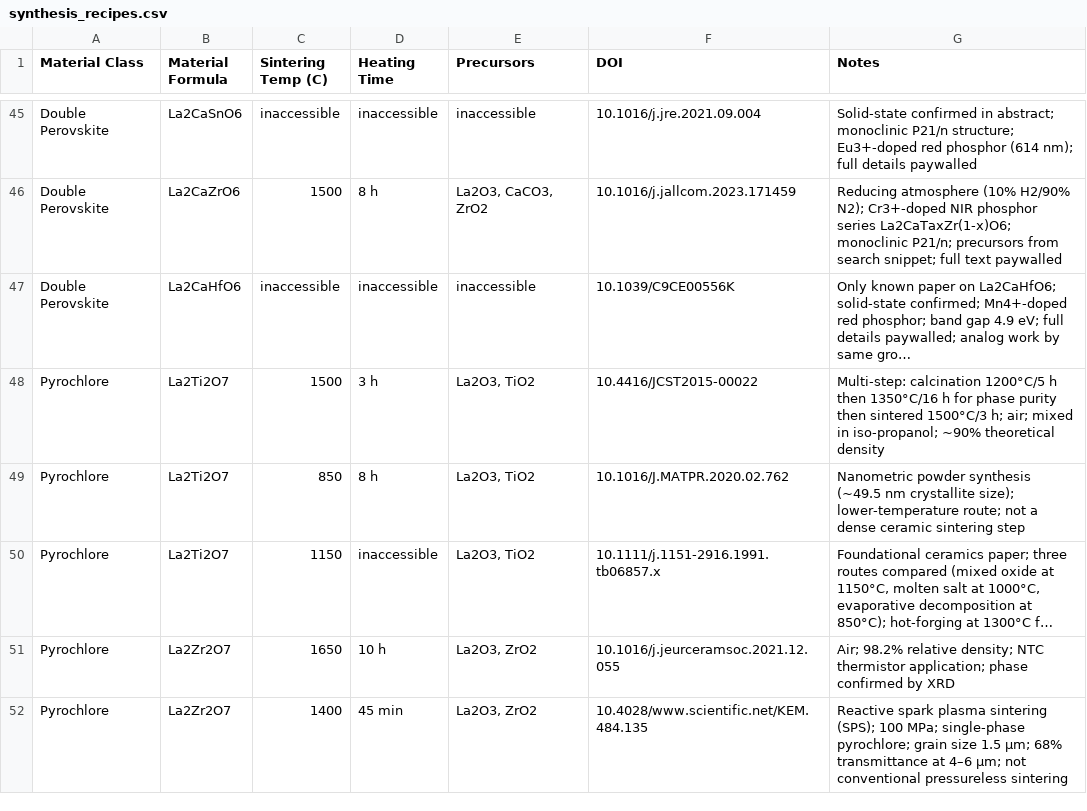
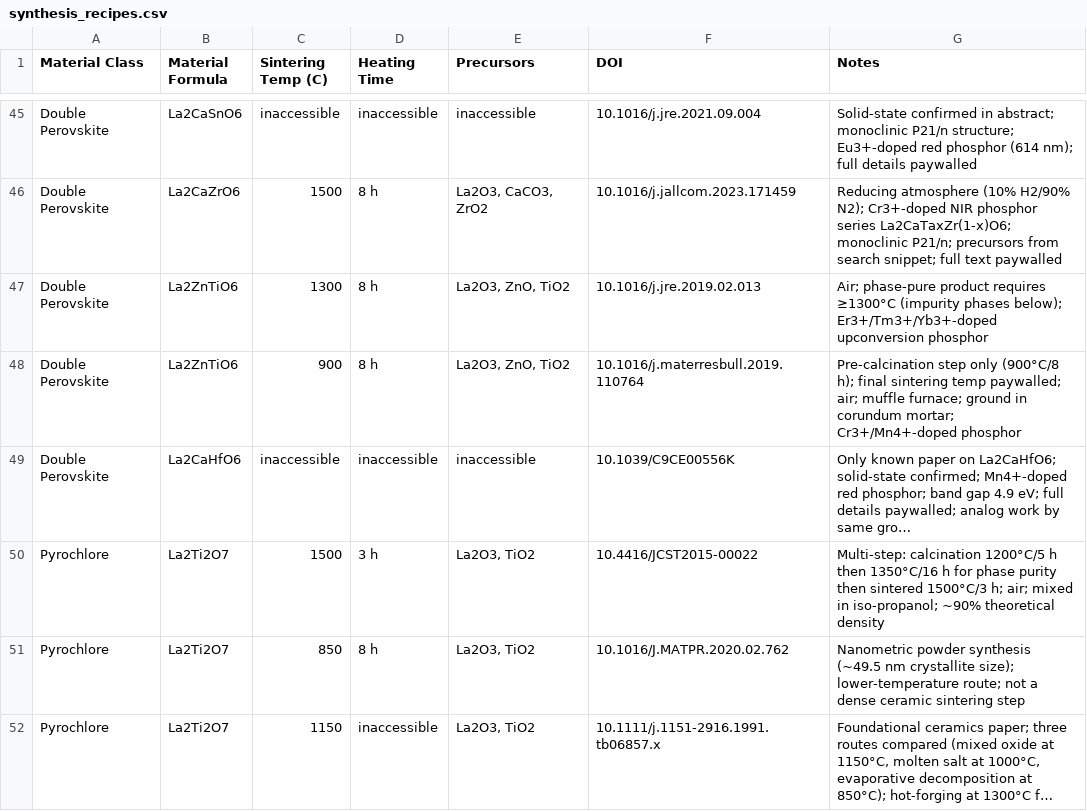
Before and after one commit to ColinBundschu/literature-search, a CSV file: synthesis_recipes.csv, drawn as a sheet; only a part is shown, gaps mark what is left out; the shorter side is filled out with more unchanged rows; long unchanged cells end in …; the diff names each change by its address in the sheet, - before the commit and + after, or states it on an @@ line.

```diff
--- a/synthesis_recipes.csv
+++ b/synthesis_recipes.csv
+row 47: Double Perovskite | La2ZnTiO6 | 1300 | 8 h | La2O3, ZnO, TiO2 | 10.1016/j.jre.2019.02.013 | Air; phase-pure product requires ≥1300°C (impurity phases below); Er3+/Tm3+/Yb3+-doped upconversion phosphor
+row 48: Double Perovskite | La2ZnTiO6 | 900 | 8 h | La2O3, ZnO, TiO2 | 10.1016/j.materresbull.2019.110764 | Pre-calcination step only (900°C/8 h); final sintering temp paywalled; air; muffle furnace; ground in corundum mortar; Cr3+/Mn4+-doped phosphor
```
Also changed, not shown: synthesis_recipes_queue.csv.
